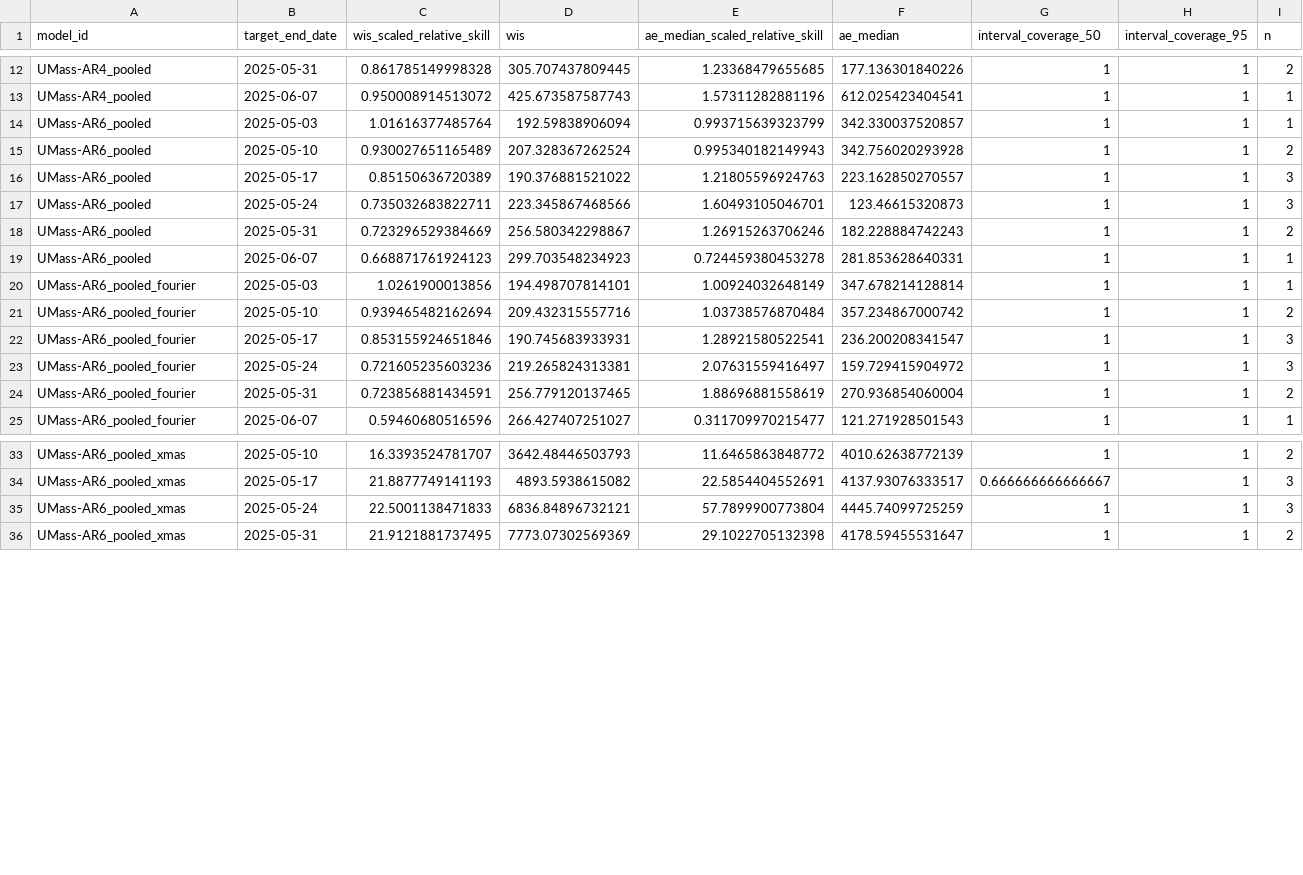
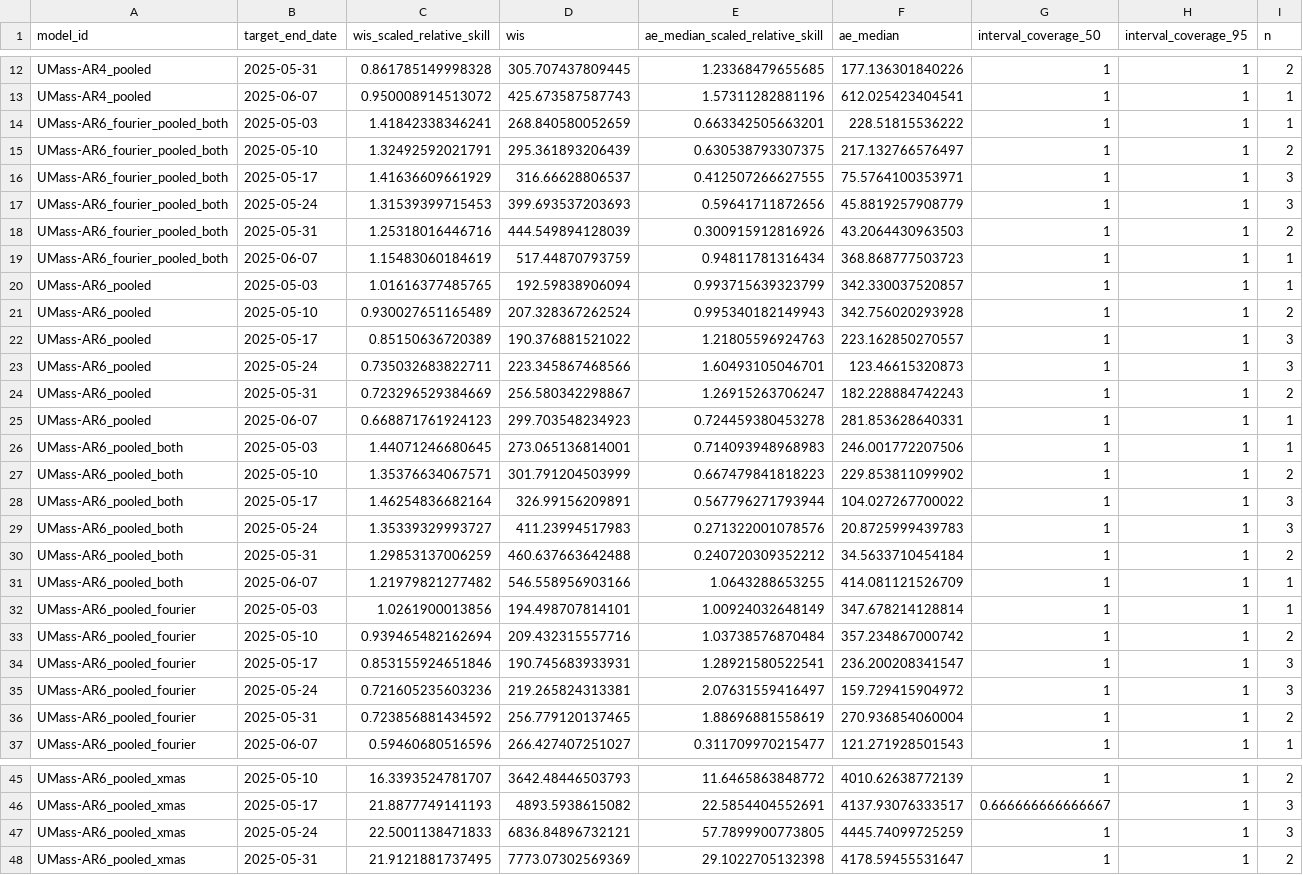
Before and after one commit to reichlab/forecast-sandbox-2025-2026-dashboard, a CSV file: scores/wk inc flu hosp/Last 2 weeks, US national level/target_end_date/scores.csv, drawn as a sheet; only a part is shown, gaps mark what is left out.

```diff
--- a/scores/wk inc flu hosp/Last 2 weeks, US national level/target_end_date/scores.csv
+++ b/scores/wk inc flu hosp/Last 2 weeks, US national level/target_end_date/scores.csv
@@ -13,3 +13,9 @@
 "UMass-AR4_pooled",2025-06-07,0.950008914513072,425.673587587743,1.57311282881196,612.025423404541,1,1,1
-"UMass-AR6_pooled",2025-05-03,1.01616377485764,192.59838906094,0.993715639323799,342.330037520857,1,1,1
+"UMass-AR6_fourier_pooled_both",2025-05-03,1.41842338346241,268.840580052659,0.663342505663201,228.51815536222,1,1,1
+"UMass-AR6_fourier_pooled_both",2025-05-10,1.32492592021791,295.361893206439,0.630538793307375,217.132766576497,1,1,2
+"UMass-AR6_fourier_pooled_both",2025-05-17,1.41636609661929,316.66628806537,0.412507266627555,75.5764100353971,1,1,3
+"UMass-AR6_fourier_pooled_both",2025-05-24,1.31539399715453,399.693537203693,0.59641711872656,45.8819257908779,1,1,3
+"UMass-AR6_fourier_pooled_both",2025-05-31,1.25318016446716,444.549894128039,0.300915912816926,43.2064430963503,1,1,2
+"UMass-AR6_fourier_pooled_both",2025-06-07,1.15483060184619,517.44870793759,0.94811781316434,368.868777503723,1,1,1
+"UMass-AR6_pooled",2025-05-03,1.01616377485765,192.59838906094,0.993715639323799,342.330037520857,1,1,1
 "UMass-AR6_pooled",2025-05-10,0.930027651165489,207.328367262524,0.995340182149943,342.756020293928,1,1,2
@@ -17,4 +23,10 @@
 "UMass-AR6_pooled",2025-05-24,0.735032683822711,223.345867468566,1.60493105046701,123.46615320873,1,1,3
-"UMass-AR6_pooled",2025-05-31,0.723296529384669,256.580342298867,1.26915263706246,182.228884742243,1,1,2
+"UMass-AR6_pooled",2025-05-31,0.723296529384669,256.580342298867,1.26915263706247,182.228884742243,1,1,2
 "UMass-AR6_pooled",2025-06-07,0.668871761924123,299.703548234923,0.724459380453278,281.853628640331,1,1,1
+"UMass-AR6_pooled_both",2025-05-03,1.44071246680645,273.065136814001,0.714093948968983,246.001772207506,1,1,1
+"UMass-AR6_pooled_both",2025-05-10,1.35376634067571,301.791204503999,0.667479841818223,229.853811099902,1,1,2
+"UMass-AR6_pooled_both",2025-05-17,1.46254836682164,326.99156209891,0.567796271793944,104.027267700022,1,1,3
+"UMass-AR6_pooled_both",2025-05-24,1.35339329993727,411.23994517983,0.271322001078576,20.8725999439783,1,1,3
+"UMass-AR6_pooled_both",2025-05-31,1.29853137006259,460.637663642488,0.240720309352212,34.5633710454184,1,1,2
+"UMass-AR6_pooled_both",2025-06-07,1.21979821277482,546.558956903166,1.0643288653255,414.081121526709,1,1,1
 "UMass-AR6_pooled_fourier",2025-05-03,1.0261900013856,194.498707814101,1.00924032648149,347.678214128814,1,1,1
@@ -23,3 +35,3 @@
 "UMass-AR6_pooled_fourier",2025-05-24,0.721605235603236,219.265824313381,2.07631559416497,159.729415904972,1,1,3
-"UMass-AR6_pooled_fourier",2025-05-31,0.723856881434591,256.779120137465,1.88696881558619,270.936854060004,1,1,2
+"UMass-AR6_pooled_fourier",2025-05-31,0.723856881434592,256.779120137465,1.88696881558619,270.936854060004,1,1,2
 "UMass-AR6_pooled_fourier",2025-06-07,0.59460680516596,266.427407251027,0.311709970215477,121.271928501543,1,1,1
@@ -34,3 +46,3 @@
 "UMass-AR6_pooled_xmas",2025-05-17,21.8877749141193,4893.5938615082,22.5854404552691,4137.93076333517,0.666666666666667,1,3
-"UMass-AR6_pooled_xmas",2025-05-24,22.5001138471833,6836.84896732121,57.7899900773804,4445.74099725259,1,1,3
+"UMass-AR6_pooled_xmas",2025-05-24,22.5001138471833,6836.84896732121,57.7899900773805,4445.74099725259,1,1,3
 "UMass-AR6_pooled_xmas",2025-05-31,21.9121881737495,7773.07302569369,29.1022705132398,4178.59455531647,1,1,2
```
Also changed, not shown: scores/wk inc flu hosp/2024-2025 season, US national level/reference_date/scores.csv, scores/wk inc flu hosp/Last 2 weeks, state level/target_end_date/scores.csv, 47 other files.
